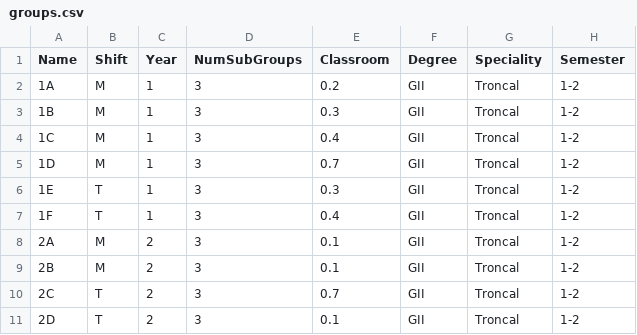
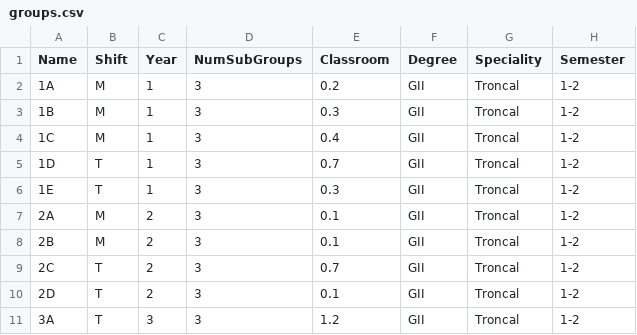
Before and after one commit to BraulioV/TFG, a CSV file: Dataset/groups.csv, drawn as a sheet; only a part is shown; the shorter side is filled out with more unchanged rows.

```diff
--- a/Dataset/groups.csv
+++ b/Dataset/groups.csv
@@ -4,5 +4,4 @@ Name,Shift,Year,NumSubGroups,Classroom,Degree,Speciality,Semester
 1C,M,1,3,0.4,GII,Troncal,1-2
-1D,M,1,3,0.7,GII,Troncal,1-2
+1D,T,1,3,0.7,GII,Troncal,1-2
 1E,T,1,3,0.3,GII,Troncal,1-2
-1F,T,1,3,0.4,GII,Troncal,1-2
 2A,M,2,3,0.1,GII,Troncal,1-2
```
Also changed, not shown: 2 other files.
